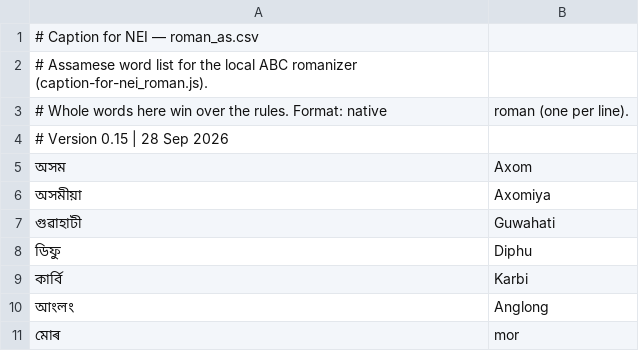
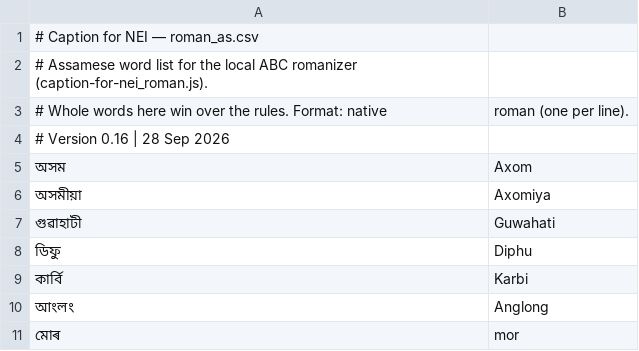
Before and after one commit to jor-teron/sites, a CSV file: tools/caption-for-nei/roman_as.csv, drawn as a sheet; only a part is shown.

Commit message:
Caption for NEI v0.16: audio resume, real setupComplete gate, auto reconnect with session resumption
- Resume suspended AudioContexts; if still suspended show 'Tap anywhere to start audio'
  and resume on the first pointerdown/keydown/touchstart (mic bar included)
- Send audio only after setupComplete; AUDIO.SETUP_TIMEOUT_MS (5000) without it counts
  as a failed connect (replaces the 800 ms SETUP_FALLBACK_MS)
- Auto reconnect on close/error/setup timeout unless Stop was pressed: backoff 1s..15s,
  RECONNECT_MAX_TRIES 20 (reset on a good session), 'Reconnecting… (n)' note, amber LED
- GoAway renews the session at once; sessionResumption handle kept from
  sessionResumptionUpdate and passed on reconnect, with fallback to a fresh session
  and switch-off after a clear rejection; context compression behind a flag (off)
- Mic/AudioContext and the open caption window survive reconnects; Stop cancels
  pending reconnects; reconnect events in the hour log; shared mic prompt promise

```diff
--- a/tools/caption-for-nei/roman_as.csv
+++ b/tools/caption-for-nei/roman_as.csv
@@ -3,3 +3,3 @@
 # Whole words here win over the rules. Format: native,roman (one per line).
-# Version 0.15 | 28 Sep 2026
+# Version 0.16 | 28 Sep 2026
 অসম,Axom
```
Also changed, not shown: tools/caption-for-nei/roman_bn.csv, tools/caption-for-nei/roman_hi.csv, 9 other files.
